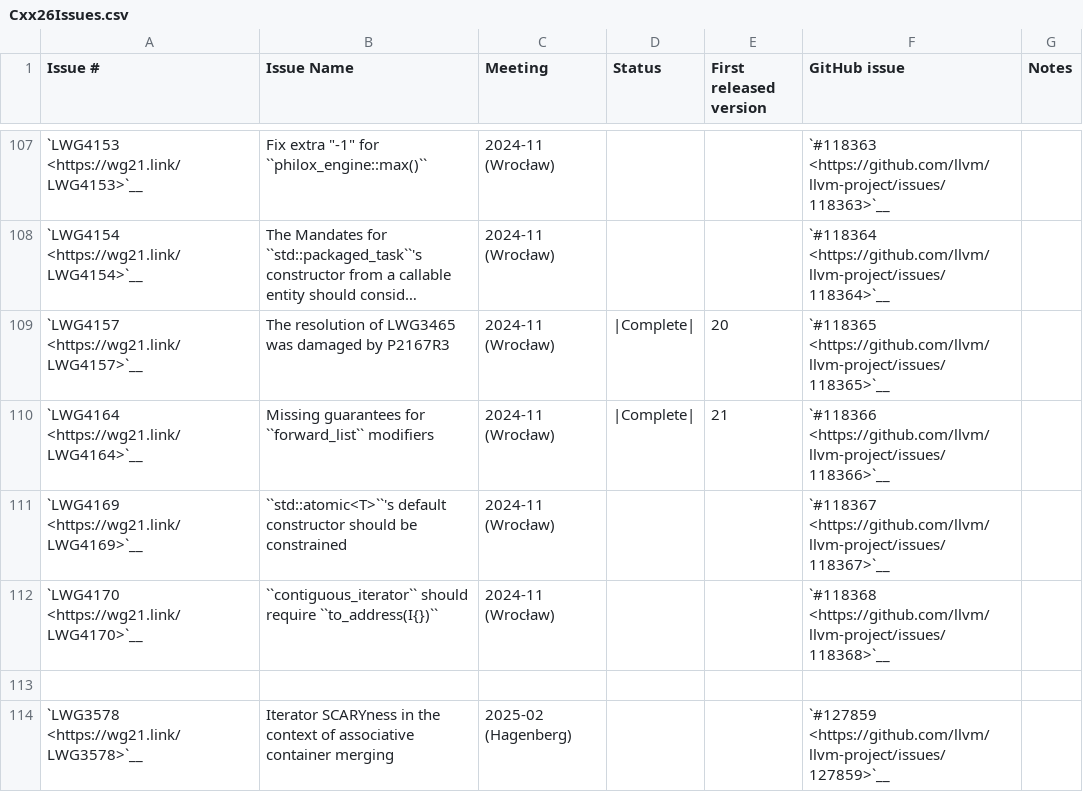
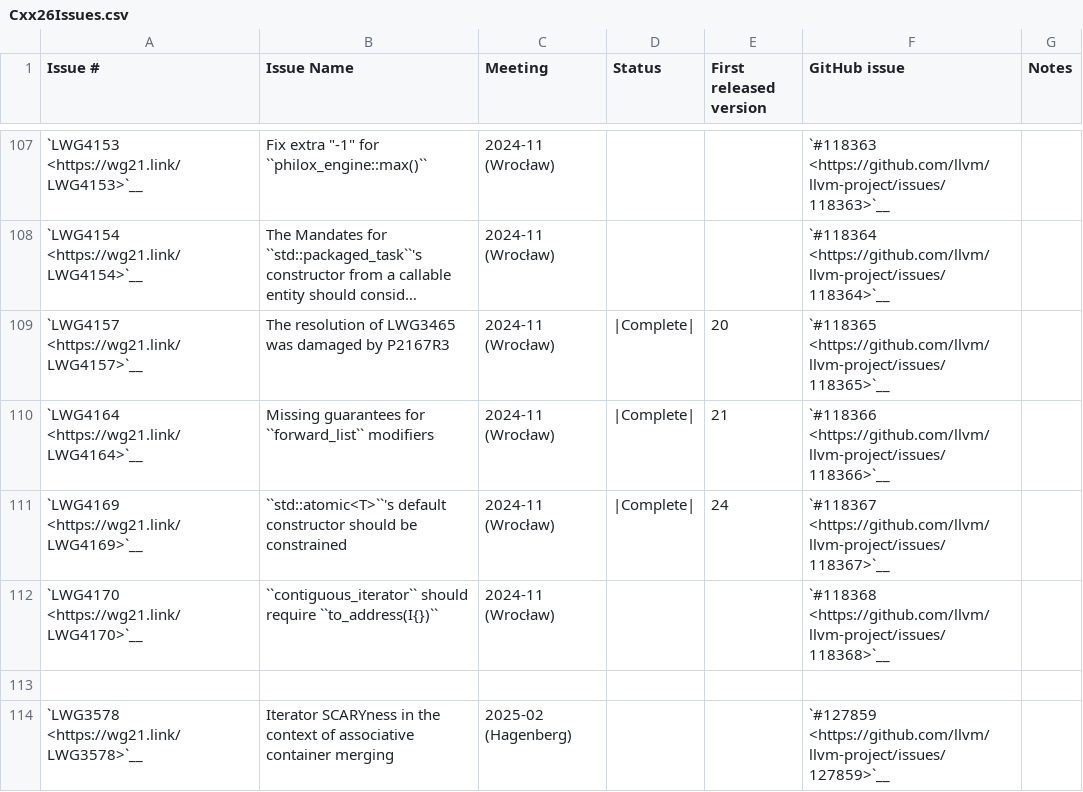
Before and after one commit to jgreenbaum/llvm-project, a CSV file: libcxx/docs/Status/Cxx26Issues.csv, drawn as a sheet; only a part is shown, gaps mark what is left out; long unchanged cells end in ….

```diff
--- a/libcxx/docs/Status/Cxx26Issues.csv
+++ b/libcxx/docs/Status/Cxx26Issues.csv
@@ -110,3 +110,3 @@
 "`LWG4164 <https://wg21.link/LWG4164>`__","Missing guarantees for ``forward_list`` modifiers","2024-11 (Wrocław)","|Complete|","21","`#118366 <https://github.com/llvm/llvm-project/issues/118366>`__",""
-"`LWG4169 <https://wg21.link/LWG4169>`__","``std::atomic<T>``'s default constructor should be constrained","2024-11 (Wrocław)","","","`#118367 <https://github.com/llvm/llvm-project/issues/118367>`__",""
+"`LWG4169 <https://wg21.link/LWG4169>`__","``std::atomic<T>``'s default constructor should be constrained","2024-11 (Wrocław)","|Complete|","24","`#118367 <https://github.com/llvm/llvm-project/issues/118367>`__",""
 "`LWG4170 <https://wg21.link/LWG4170>`__","``contiguous_iterator`` should require ``to_address(I{})``","2024-11 (Wrocław)","","","`#118368 <https://github.com/llvm/llvm-project/issues/118368>`__",""
```
Also changed, not shown: 3 other files.
